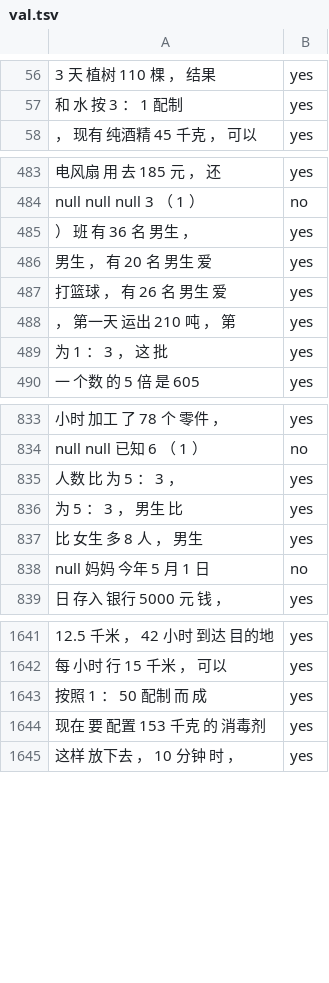
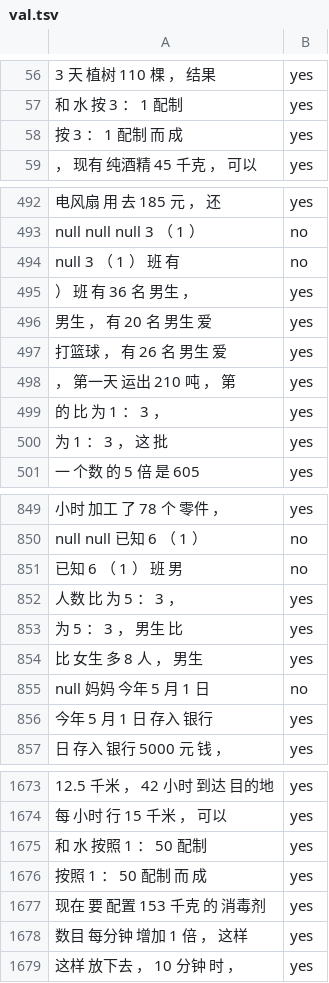
Before and after one commit to rikkarikka/nn_math_solver, a TSV file: sni/data/val.tsv, drawn as a sheet; only a part is shown, gaps mark what is left out; the diff covers the shown part only; the diff names each change by its address in the sheet, - before the commit and + after, or states it on an @@ line.

Commit message:
sni tencent data bug fix

```diff
--- a/sni/data/val.tsv
+++ b/sni/data/val.tsv
+row 58: 按 3 ： 1 配制 而 成 | yes
+row 494: null 3 （ 1 ） 班 有 | no
+row 499: 的 比 为 1 ： 3 ， | yes
+row 851: 已知 6 （ 1 ） 班 男 | no
+row 856: 今年 5 月 1 日 存入 银行 | yes
+row 1675: 和 水 按照 1 ： 50 配制 | yes
+row 1678: 数目 每分钟 增加 1 倍 ， 这样 | yes
```
Also changed, not shown: 37 added rows elsewhere in this file, 3 other files.
